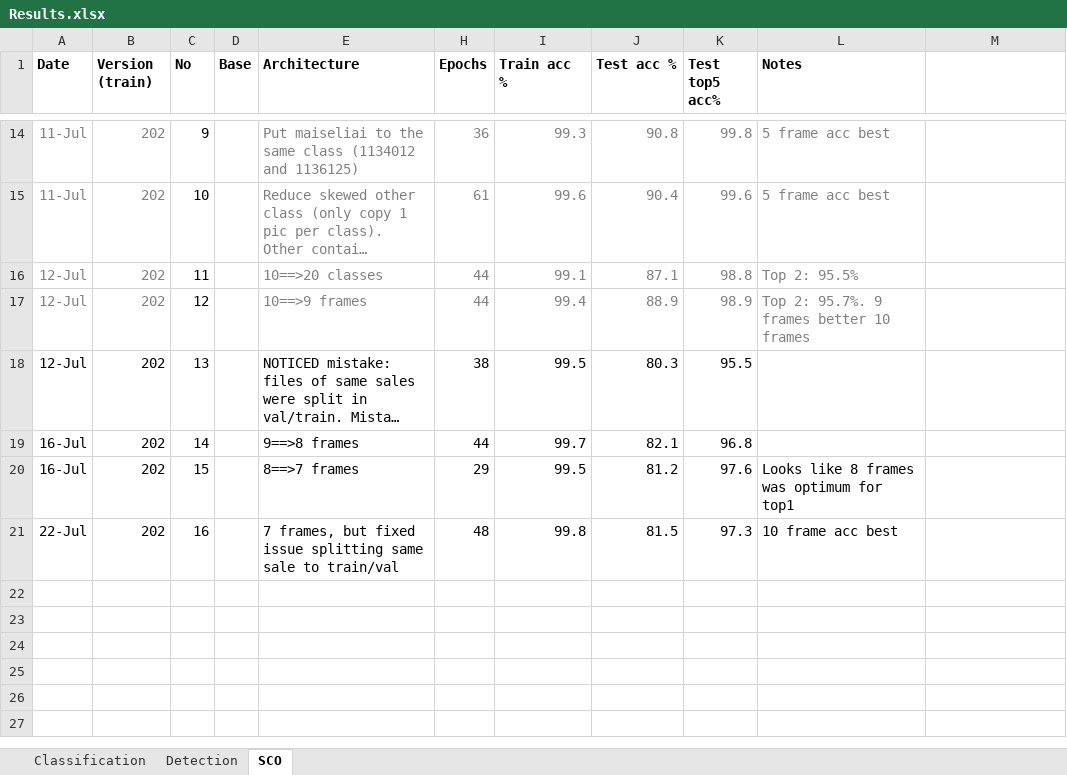
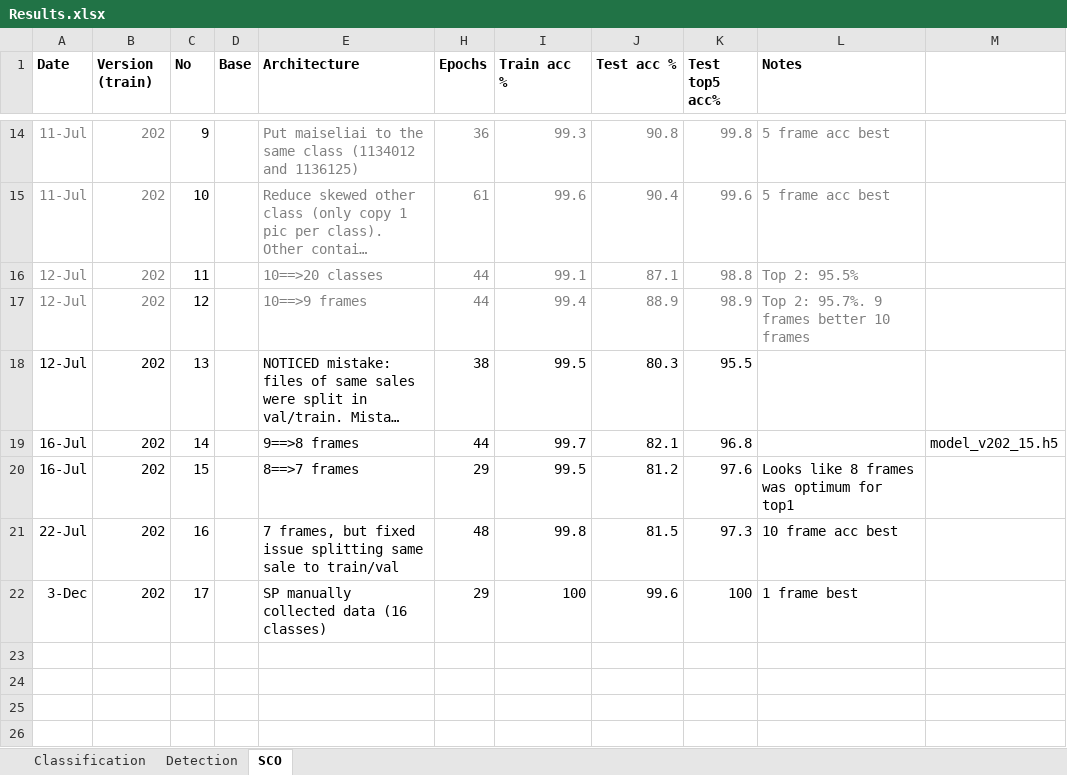
Before and after one commit to bernardas78/KerasImagenetFruits, an Excel workbook: Results.xlsx, sheet SCO, drawn as a sheet; only a part is shown, gaps mark what is left out; the shorter side is filled out with more unchanged rows; long unchanged cells end in …; values as stored, in another font and other column widths than the file's, no borders; the diff names each change by its address in the sheet, - before the commit and + after, or states it on an @@ line.

```diff
--- a/Results.xlsx (sheet SCO)
+++ b/Results.xlsx (sheet SCO)
-M19: (empty)
+M19: model_v202_15.h5
-row 22: (empty)
+row 22: 3-Dec | 202 | 17 |  | SP manually collected data (16 classes) | 29 | 100 | 99.6 | 100 | 1 frame best
```
Also changed, not shown: 17 other files.
